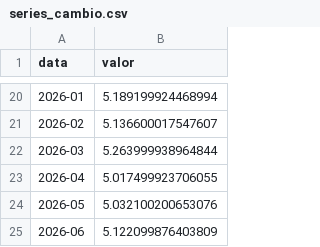
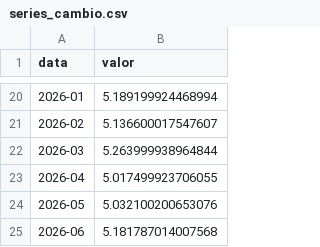
Before and after one commit to muriloreis14/portfolio_Murilo_Reis, a CSV file: arquivos_download/series_cambio.csv, drawn as a sheet; only a part is shown, gaps mark what is left out.

```diff
--- a/arquivos_download/series_cambio.csv
+++ b/arquivos_download/series_cambio.csv
@@ -24,2 +24,2 @@
 2026-05;5.032100200653076
-2026-06;5.122099876403809
+2026-06;5.181787014007568
```
Also changed, not shown: arquivos_download/series_balanca_comercial.csv, arquivos_download/series_desemprego.csv, 11 other files.
